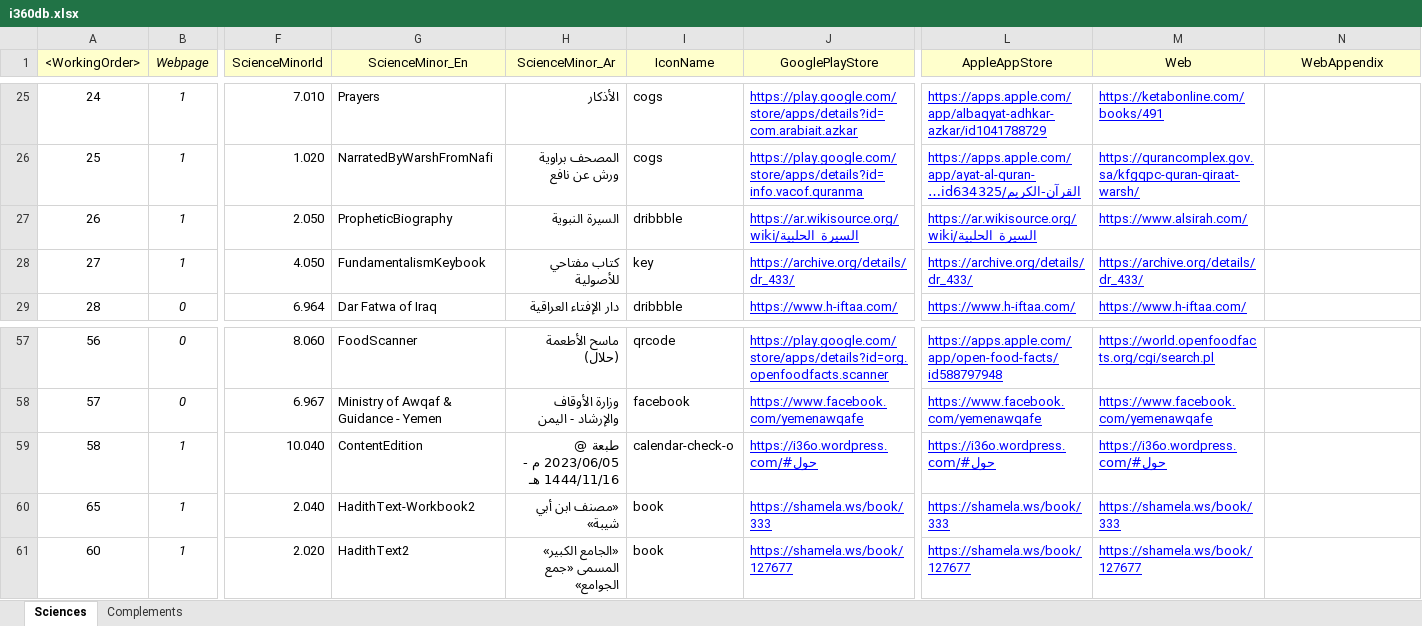
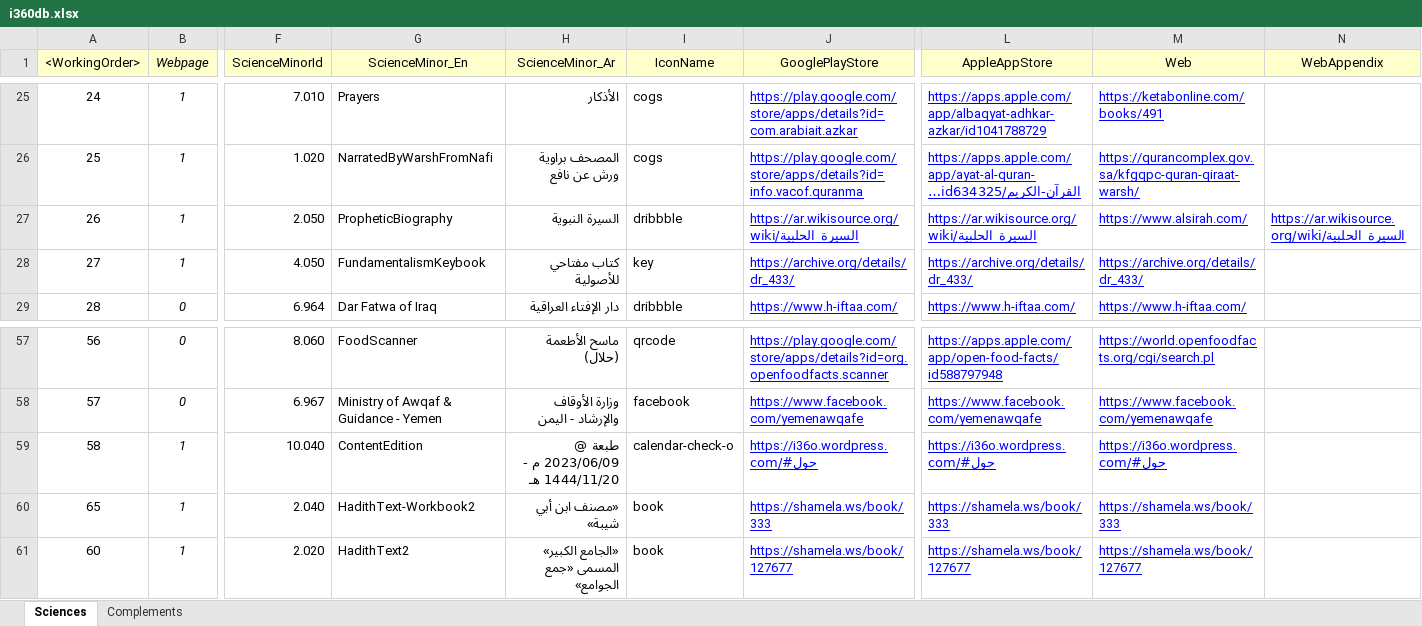
Before and after one commit to seifadin/i360, an Excel workbook: i360db/0.9.8/i360db.xlsx, sheet Sciences, drawn as a sheet; only a part is shown, gaps mark what is left out; long unchanged cells end in …; values as stored, in another font and other column widths than the file's, no borders; the diff names each change by its address in the sheet, - before the commit and + after, or states it on an @@ line.

```diff
--- a/i360db/0.9.8/i360db.xlsx (sheet Sciences)
+++ b/i360db/0.9.8/i360db.xlsx (sheet Sciences)
-N27 (WebAppendix): (empty)
+N27 (WebAppendix): https://ar.wikisource.org/wiki/السيرة_الحلبية
-H59 (ScienceMinor_Ar): طبعة @ 2023/06/05 م - 1444/11/16 هـ
+H59 (ScienceMinor_Ar): طبعة @ 2023/06/09 م - 1444/11/20 هـ
```
Also changed, not shown: sheet Complements, 1 other file.
